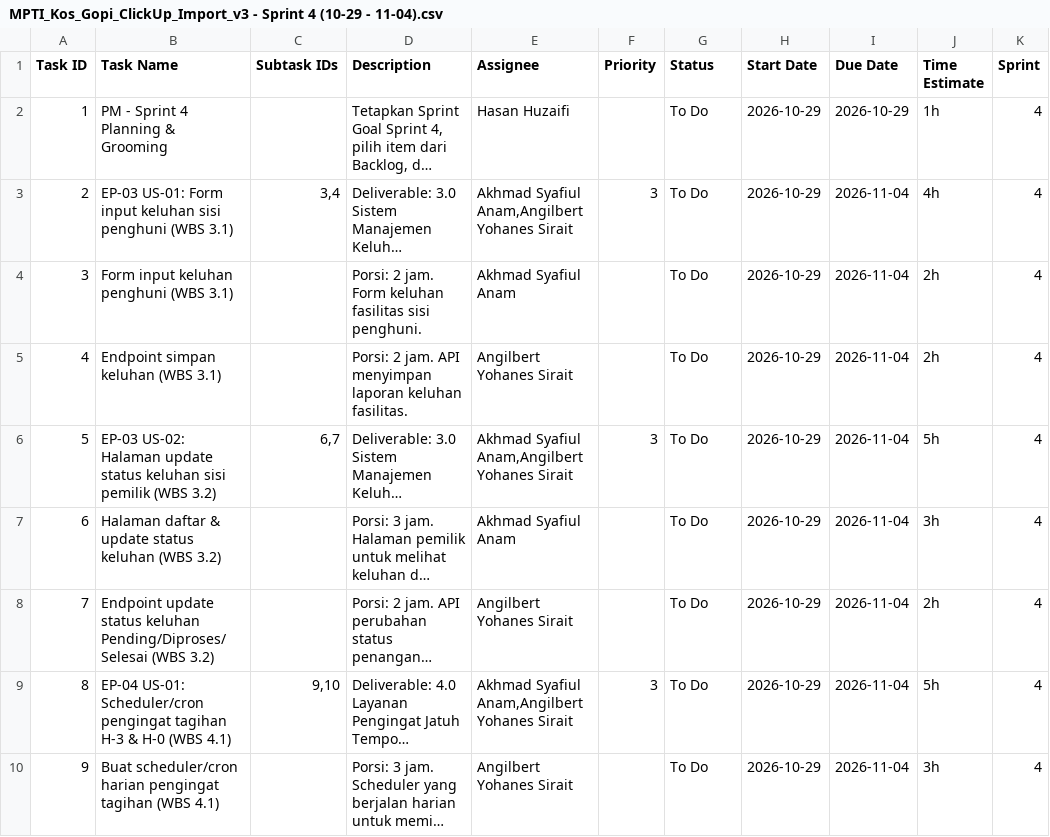
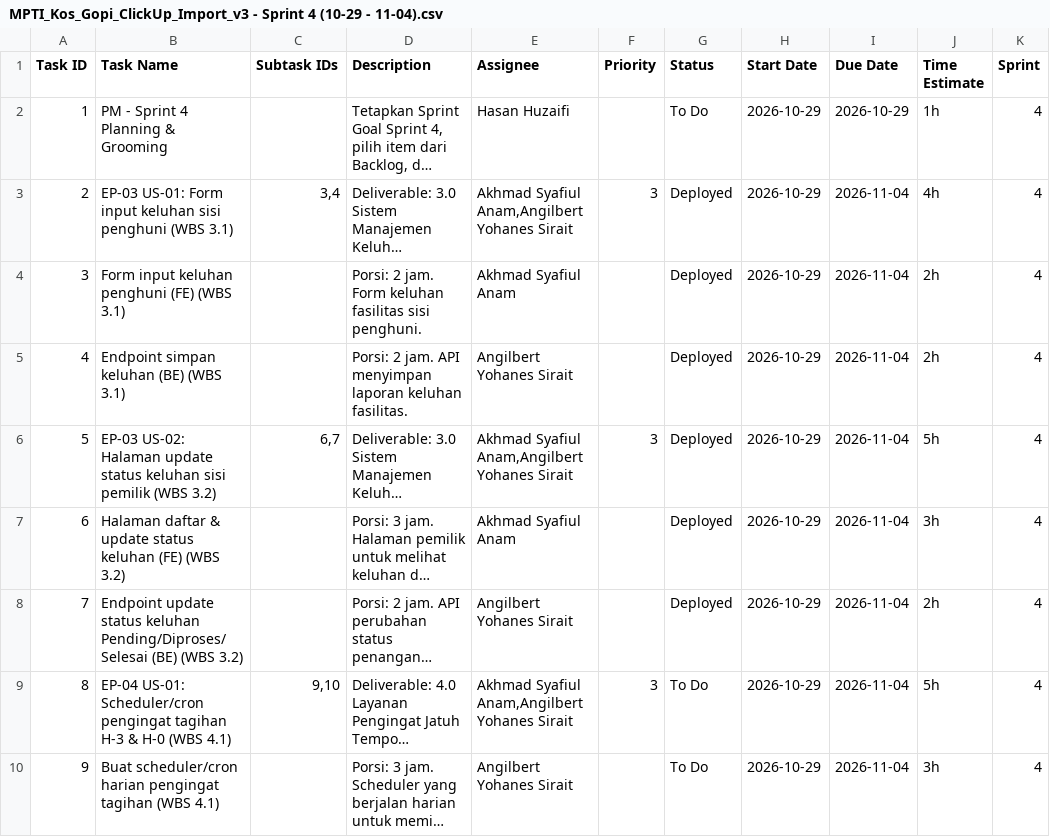
Before and after one commit to angilbert01/Manajemen-Kos-Gopi, a CSV file: Konteks/MPTI_Kos_Gopi_ClickUp_Import_v3 - Sprint 4 (10-29 - 11-04).csv, drawn as a sheet; only a part is shown; long unchanged cells end in …; the diff names each change by its address in the sheet, - before the commit and + after, or states it on an @@ line.

```diff
--- a/Konteks/MPTI_Kos_Gopi_ClickUp_Import_v3 - Sprint 4 (10-29 - 11-04).csv
+++ b/Konteks/MPTI_Kos_Gopi_ClickUp_Import_v3 - Sprint 4 (10-29 - 11-04).csv
-G3:G8 (Status): To Do
+G3:G8 (Status): Deployed
-B4 (Task Name): Form input keluhan penghuni (WBS 3.1)
+B4 (Task Name): Form input keluhan penghuni (FE) (WBS 3.1)
-B5 (Task Name): Endpoint simpan keluhan (WBS 3.1)
+B5 (Task Name): Endpoint simpan keluhan (BE) (WBS 3.1)
-B7 (Task Name): …status keluhan (WBS 3.2)
+B7 (Task Name): …status keluhan (FE) (WBS 3.2)
-B8 (Task Name): …keluhan Pending/Diproses/Selesai (WBS 3.2)
+B8 (Task Name): …keluhan Pending/Diproses/Selesai (BE) (WBS 3.2)
```
Also changed, not shown: 9 other files.
